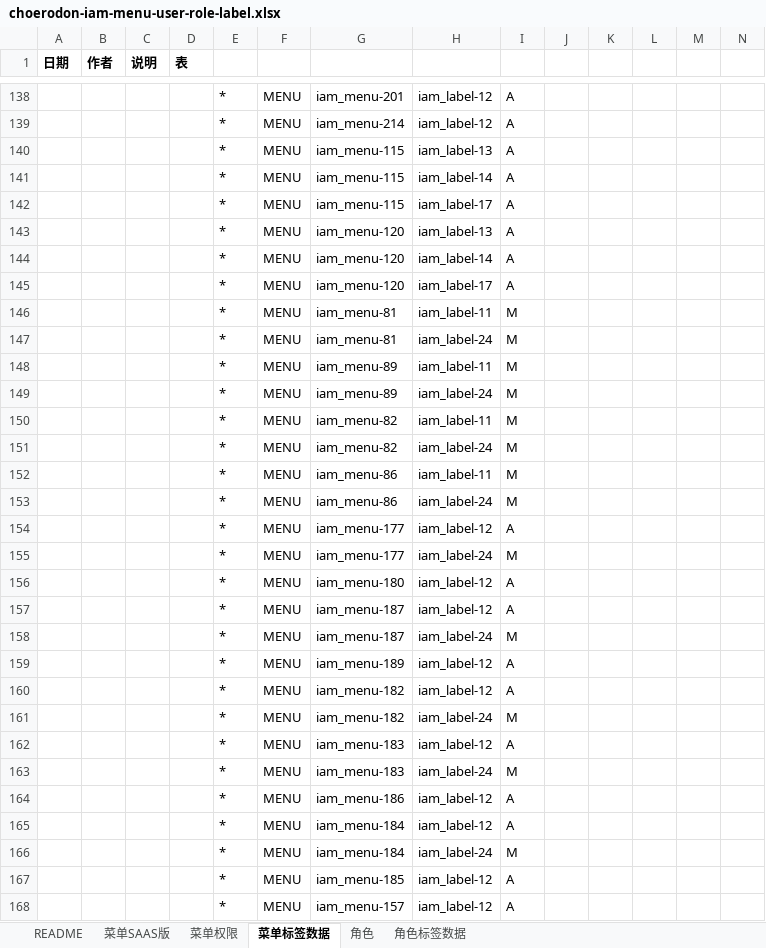
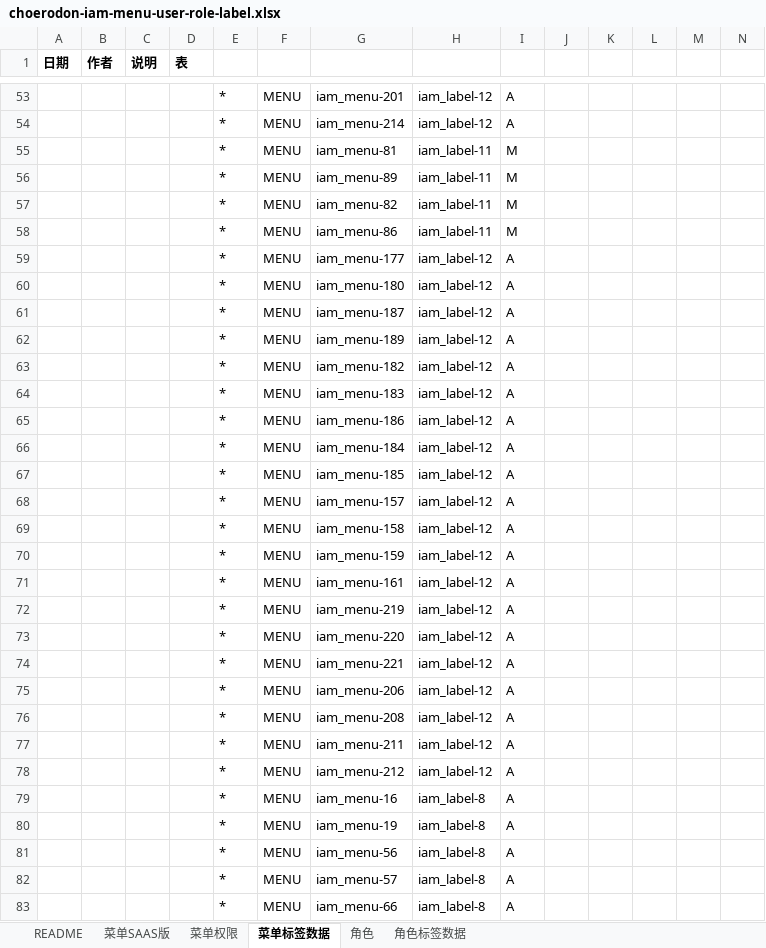
Before and after one commit to open-hand/choerodon-iam, an Excel workbook: src/main/resources/script/db/init-data/hzero_platform/hzero_platform/choerodon-iam-menu-user-role-label.xlsx, sheet 菜单标签数据, drawn as a sheet; only a part is shown, gaps mark what is left out; the shorter side is filled out with more unchanged rows; values as stored, in another font and other column widths than the file's, no borders; rows hold the shown columns only; the diff covers the shown part only; the diff names each change by its address in the sheet, - before the commit and + after, or states it on an @@ line.

```diff
--- a/src/main/resources/script/db/init-data/hzero_platform/hzero_platform/choerodon-iam-menu-user-role-label.xlsx (sheet 菜单标签数据)
+++ b/src/main/resources/script/db/init-data/hzero_platform/hzero_platform/choerodon-iam-menu-user-role-label.xlsx (sheet 菜单标签数据)
-row 140:  |  |  |  | * | MENU | iam_menu-115 | iam_label-13 | A
-row 141:  |  |  |  | * | MENU | iam_menu-115 | iam_label-14 | A
-row 142:  |  |  |  | * | MENU | iam_menu-115 | iam_label-17 | A
-row 143:  |  |  |  | * | MENU | iam_menu-120 | iam_label-13 | A
-row 144:  |  |  |  | * | MENU | iam_menu-120 | iam_label-14 | A
-row 145:  |  |  |  | * | MENU | iam_menu-120 | iam_label-17 | A
-row 147:  |  |  |  | * | MENU | iam_menu-81 | iam_label-24 | M
-row 149:  |  |  |  | * | MENU | iam_menu-89 | iam_label-24 | M
-row 151:  |  |  |  | * | MENU | iam_menu-82 | iam_label-24 | M
-row 153:  |  |  |  | * | MENU | iam_menu-86 | iam_label-24 | M
-row 155:  |  |  |  | * | MENU | iam_menu-177 | iam_label-24 | M
-row 158:  |  |  |  | * | MENU | iam_menu-187 | iam_label-24 | M
-row 161:  |  |  |  | * | MENU | iam_menu-182 | iam_label-24 | M
-row 163:  |  |  |  | * | MENU | iam_menu-183 | iam_label-24 | M
-row 166:  |  |  |  | * | MENU | iam_menu-184 | iam_label-24 | M
```
Also changed, not shown: 130 removed rows elsewhere in this sheet, sheet 菜单SAAS版, formulas that keep their value.
